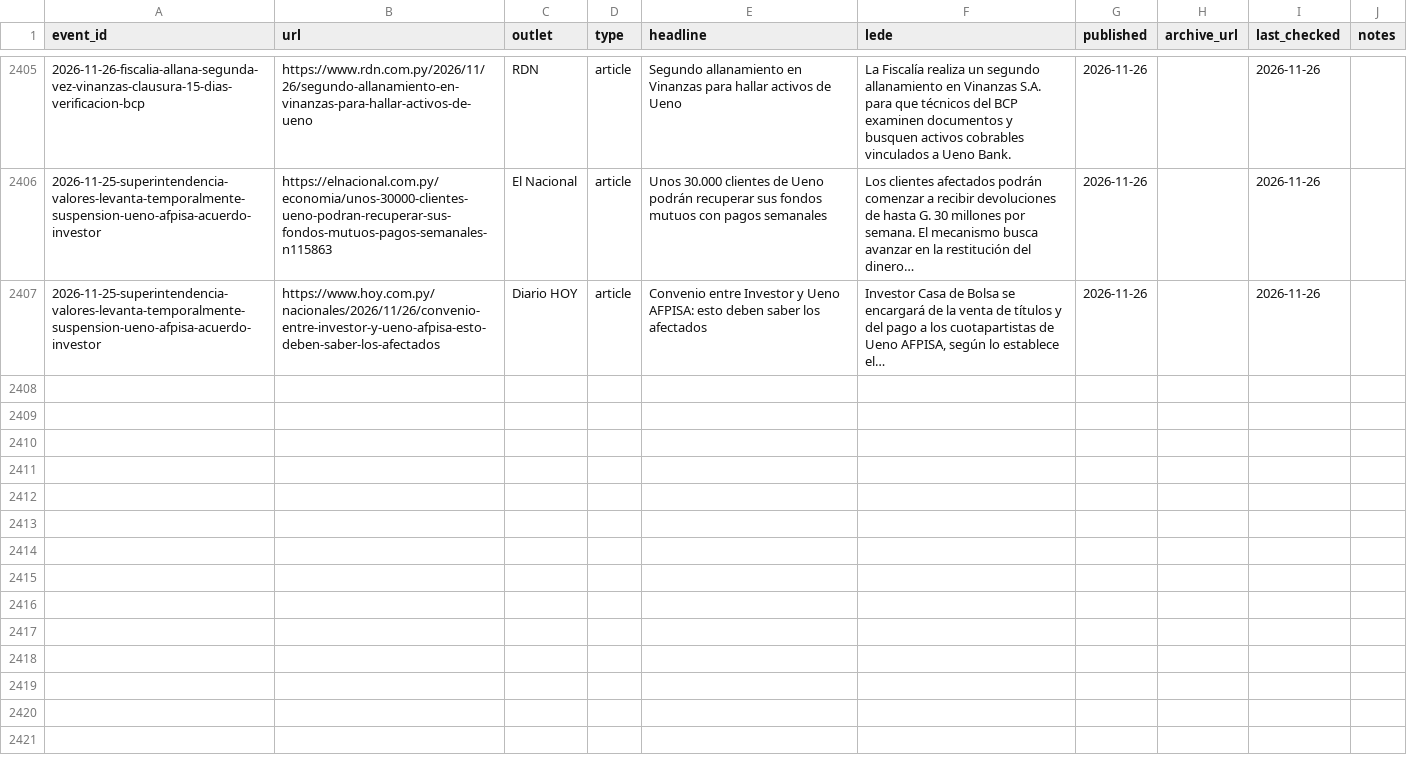
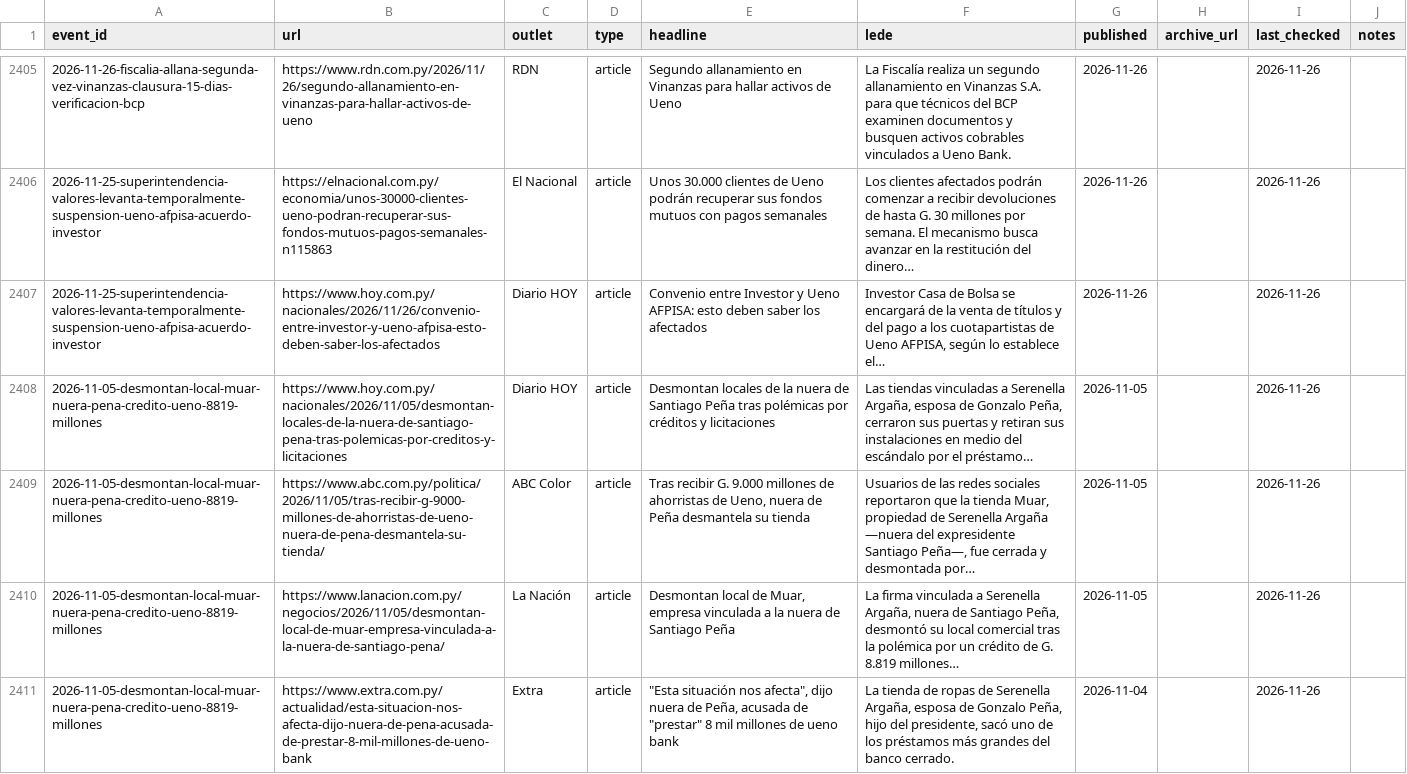
Before and after one commit to neocuella/caso-ueno, a CSV file: data/sources.csv, drawn as a sheet; only a part is shown, gaps mark what is left out; the diff covers the shown part only.

Commit message:
Agrega el desmontaje del local de Muar del 5 de noviembre y el crédito de G. 8.819 millones de Muar SRL, firma vinculada a Serenella Argaña, en ueno; agrega a Serenella Argaña y la etiqueta en las fuentes de los pedidos de ampliar la denuncia a familiares de Peña, la conferencia de la Fiscalía del 11 de noviembre, el examen de la Contraloría y el comunicado de la Fiscalía General

```diff
--- a/data/sources.csv
+++ b/data/sources.csv
@@ -2407 +2407,5 @@ event_id,url,outlet,type,headline,lede,published,archive_url,last_checked,notes
 2026-11-25-superintendencia-valores-levanta-temporalmente-suspension-ueno-afpisa-acuerdo-investor,https://www.hoy.com.py/nacionales/2026/11/26/convenio-entre-investor-y-ueno-afpisa-esto-deben-saber-los-afectados,Diario HOY,article,Convenio entre Investor y Ueno AFPISA: esto deben saber los afectados,"Investor Casa de Bolsa se encargará de la venta de títulos y del pago a los cuotapartistas de Ueno AFPISA, según lo establece el…",2026-11-26,,2026-11-26,
+2026-11-05-desmontan-local-muar-nuera-pena-credito-ueno-8819-millones,https://www.hoy.com.py/nacionales/2026/11/05/desmontan-locales-de-la-nuera-de-santiago-pena-tras-polemicas-por-creditos-y-licitaciones,Diario HOY,article,Desmontan locales de la nuera de Santiago Peña tras polémicas por créditos y licitaciones,"Las tiendas vinculadas a Serenella Argaña, esposa de Gonzalo Peña, cerraron sus puertas y retiran sus instalaciones en medio del escándalo por el préstamo…",2026-11-05,,2026-11-26,
+2026-11-05-desmontan-local-muar-nuera-pena-credito-ueno-8819-millones,https://www.abc.com.py/politica/2026/11/05/tras-recibir-g-9000-millones-de-ahorristas-de-ueno-nuera-de-pena-desmantela-su-tienda/,ABC Color,article,"Tras recibir G. 9.000 millones de ahorristas de Ueno, nuera de Peña desmantela su tienda","Usuarios de las redes sociales reportaron que la tienda Muar, propiedad de Serenella Argaña —nuera del expresidente Santiago Peña—, fue cerrada y desmontada por…",2026-11-05,,2026-11-26,
+2026-11-05-desmontan-local-muar-nuera-pena-credito-ueno-8819-millones,https://www.lanacion.com.py/negocios/2026/11/05/desmontan-local-de-muar-empresa-vinculada-a-la-nuera-de-santiago-pena/,La Nación,article,"Desmontan local de Muar, empresa vinculada a la nuera de Santiago Peña","La firma vinculada a Serenella Argaña, nuera de Santiago Peña, desmontó su local comercial tras la polémica por un crédito de G. 8.819 millones…",2026-11-05,,2026-11-26,
+2026-11-05-desmontan-local-muar-nuera-pena-credito-ueno-8819-millones,https://www.extra.com.py/actualidad/esta-situacion-nos-afecta-dijo-nuera-de-pena-acusada-de-prestar-8-mil-millones-de-ueno-bank,Extra,article,"""Esta situación nos afecta"", dijo nuera de Peña, acusada de ""prestar"" 8 mil millones de ueno bank","La tienda de ropas de Serenella Argaña, esposa de Gonzalo Peña, hijo del presidente, sacó uno de los préstamos más grandes del banco cerrado.",2026-11-04,,2026-11-26,
```
Also changed, not shown: 3 added rows elsewhere in this file, data/events.csv, data/people.csv, 1 other file.
